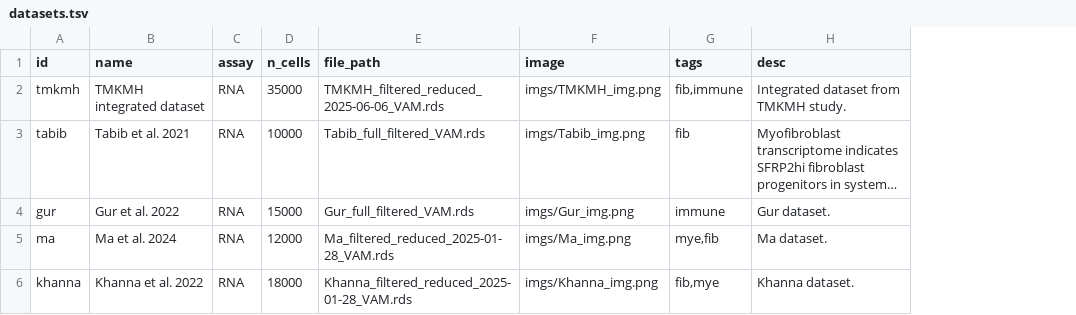
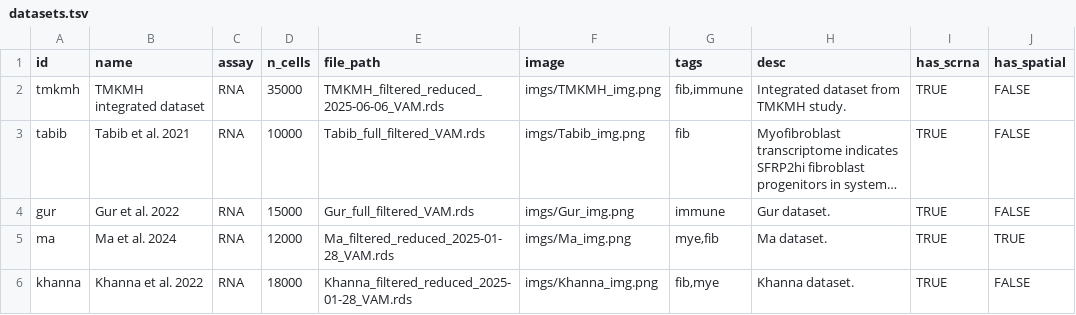
Before and after one commit to dartwhit/T_cell_atlas_aws, a TSV file: config/datasets.tsv, drawn as a sheet; long unchanged cells end in …; the diff names each change by its address in the sheet, - before the commit and + after, or states it on an @@ line.

```diff
--- a/config/datasets.tsv
+++ b/config/datasets.tsv
+column I (has_scrna), rows 2-6: all TRUE
+column J (has_spatial), rows 2-6: FALSE | FALSE | FALSE | TRUE | FALSE
```
Also changed, not shown: 1 other file.
